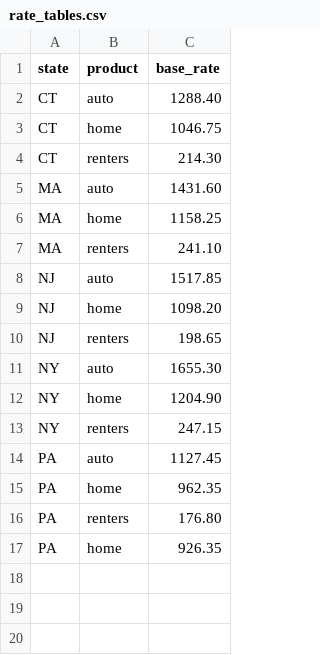
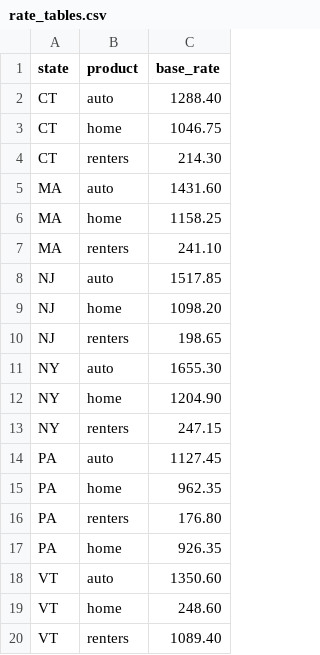
Before and after one commit to ShanKonduru/SystemsUnderTest, a CSV file: billing-service/reference/rate_tables.csv, drawn as a sheet.

```diff
--- a/billing-service/reference/rate_tables.csv
+++ b/billing-service/reference/rate_tables.csv
@@ -17 +17,4 @@ PA,renters,176.80
 PA,home,926.35
+VT,auto,1350.60
+VT,home,248.60
+VT,renters,1089.40
```
Also changed, not shown: 6 other files.
